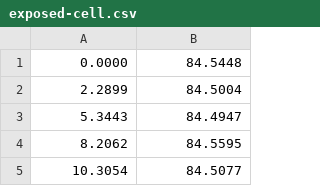
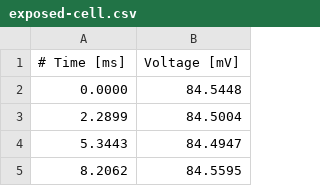
Before and after one commit to dr-kinder/pmls-data, a CSV file: 00-katz-miledi/exposed-cell.csv, drawn as a sheet; only a part is shown; the shorter side is filled out with more unchanged rows.

Commit message:
Added units to 00-katz-miledi.

```diff
--- a/00-katz-miledi/exposed-cell.csv
+++ b/00-katz-miledi/exposed-cell.csv
@@ -1 +1,2 @@
+# Time [ms], Voltage [mV]
 0.0000, 84.5448
```
Also changed, not shown: 00-katz-miledi/resting-cell.csv, 2 other files.
